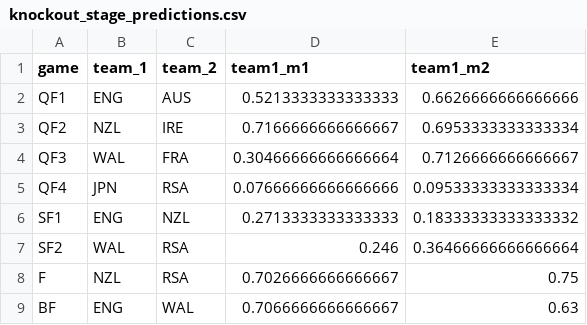
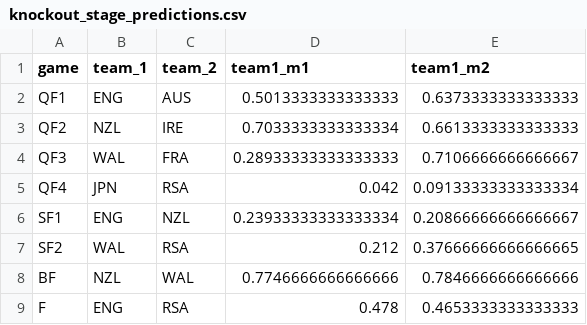
Before and after one commit to TheTS/RWC2019, a CSV file: knockout_stage_predictions.csv, drawn as a sheet.

```diff
--- a/knockout_stage_predictions.csv
+++ b/knockout_stage_predictions.csv
@@ -1,9 +1,9 @@
 game,team_1,team_2,team1_m1,team1_m2
-QF1,ENG,AUS,0.5213333333333333,0.6626666666666666
-QF2,NZL,IRE,0.7166666666666667,0.6953333333333334
-QF3,WAL,FRA,0.30466666666666664,0.7126666666666667
-QF4,JPN,RSA,0.07666666666666666,0.09533333333333334
-SF1,ENG,NZL,0.2713333333333333,0.18333333333333332
-SF2,WAL,RSA,0.246,0.36466666666666664
-F,NZL,RSA,0.7026666666666667,0.75
-BF,ENG,WAL,0.7066666666666667,0.63
+QF1,ENG,AUS,0.5013333333333333,0.6373333333333333
+QF2,NZL,IRE,0.7033333333333334,0.6613333333333333
+QF3,WAL,FRA,0.28933333333333333,0.7106666666666667
+QF4,JPN,RSA,0.042,0.09133333333333334
+SF1,ENG,NZL,0.23933333333333334,0.20866666666666667
+SF2,WAL,RSA,0.212,0.37666666666666665
+BF,NZL,WAL,0.7746666666666666,0.7846666666666666
+F,ENG,RSA,0.478,0.4653333333333333
```
Also changed, not shown: data/tab_odds/tab_odds(2019-09-21).csv, pool_game_predictions.csv, 11 other files.
